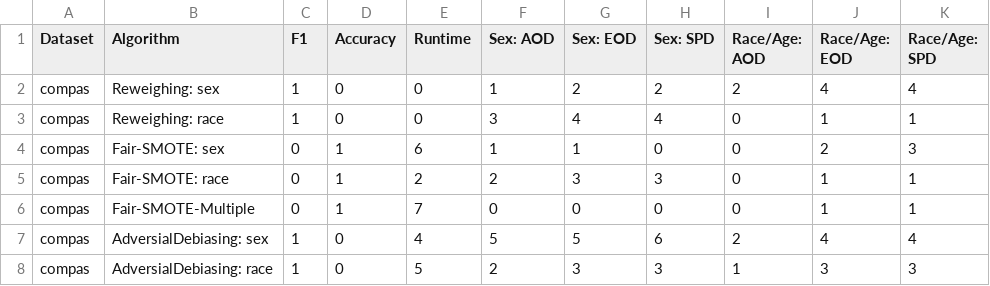
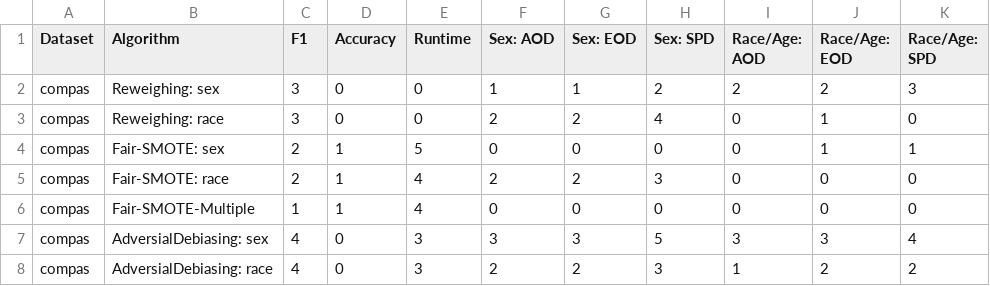
Before and after one commit to hil-se/FairBalance, a CSV file: results/RQ3_compare.csv, drawn as a sheet; only a part is shown; the diff covers the shown part only.

```diff
--- a/results/RQ3_compare.csv
+++ b/results/RQ3_compare.csv
@@ -1,8 +1,8 @@
 Dataset,Algorithm,F1,Accuracy,Runtime,Sex: AOD,Sex: EOD,Sex: SPD,Race/Age: AOD,Race/Age: EOD,Race/Age: SPD
-compas,Reweighing: sex,1,0,0,1,2,2,2,4,4
-compas,Reweighing: race,1,0,0,3,4,4,0,1,1
-compas,Fair-SMOTE: sex,0,1,6,1,1,0,0,2,3
-compas,Fair-SMOTE: race,0,1,2,2,3,3,0,1,1
-compas,Fair-SMOTE-Multiple,0,1,7,0,0,0,0,1,1
-compas,AdversialDebiasing: sex,1,0,4,5,5,6,2,4,4
-compas,AdversialDebiasing: race,1,0,5,2,3,3,1,3,3
+compas,Reweighing: sex,3,0,0,1,1,2,2,2,3
+compas,Reweighing: race,3,0,0,2,2,4,0,1,0
+compas,Fair-SMOTE: sex,2,1,5,0,0,0,0,1,1
+compas,Fair-SMOTE: race,2,1,4,2,2,3,0,0,0
+compas,Fair-SMOTE-Multiple,1,1,4,0,0,0,0,0,0
+compas,AdversialDebiasing: sex,4,0,3,3,3,5,3,3,4
+compas,AdversialDebiasing: race,4,0,3,2,2,3,1,2,2
```
Also changed, not shown: 132 edited cells elsewhere in this file, results/RQ1_color.csv, results/RQ1_compare.csv, 12 other files.
